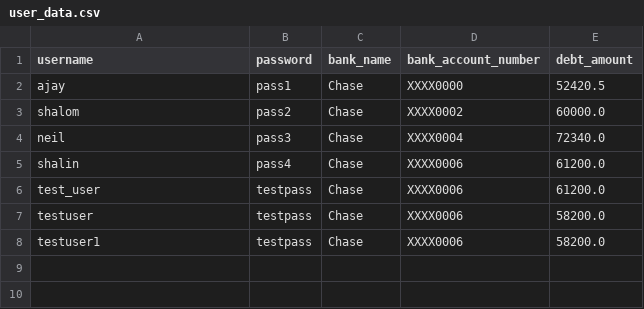
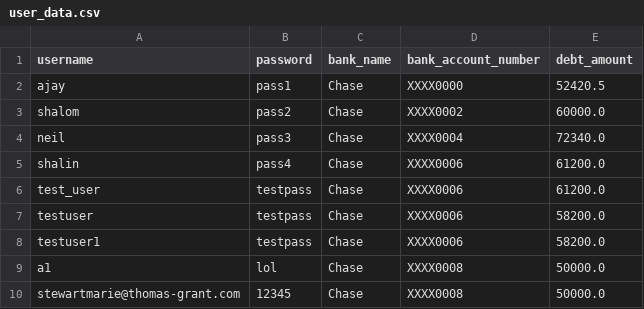
Before and after one commit to ajay-jayanth/budget-buddy, a CSV file: static/user_data.csv, drawn as a sheet.

```diff
--- a/static/user_data.csv
+++ b/static/user_data.csv
@@ -8 +8,3 @@ testuser,testpass,Chase,XXXX0006,58200.0
 testuser1,testpass,Chase,XXXX0006,58200.0
+a1,lol,Chase,XXXX0008,50000.0
+stewartmarie@thomas-grant.com,12345,Chase,XXXX0008,50000.0
```
Also changed, not shown: 10 other files.
